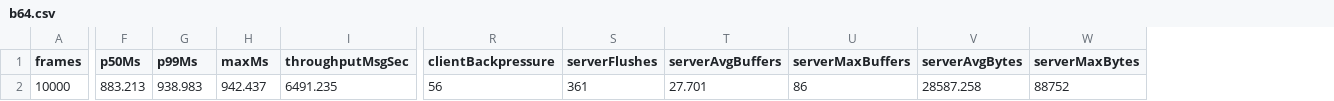
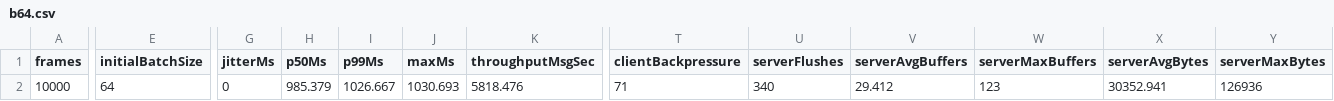
Before and after one commit to gsknnft/QWormhole, a CSV file: data/b64.csv, drawn as a sheet; only a part is shown, gaps mark what is left out; addresses are those after the commit; the diff covers the shown part only; the diff names each change by its address in the sheet, - before the commit and + after, or states it on an @@ line.

```diff
--- a/data/b64.csv
+++ b/data/b64.csv
+column E (initialBatchSize), row 2: 64
+column G (jitterMs), row 2: 0
-H2 (p50Ms): 883.213
+H2 (p50Ms): 985.379
-I2 (p99Ms): 938.983
+I2 (p99Ms): 1026.667
-J2 (maxMs): 942.437
+J2 (maxMs): 1030.693
-K2 (throughputMsgSec): 6491.235
+K2 (throughputMsgSec): 5818.476
-T2 (clientBackpressure): 56
+T2 (clientBackpressure): 71
-U2 (serverFlushes): 361
+U2 (serverFlushes): 340
-V2 (serverAvgBuffers): 27.701
+V2 (serverAvgBuffers): 29.412
-W2 (serverMaxBuffers): 86
+W2 (serverMaxBuffers): 123
-X2 (serverAvgBytes): 28587.258
+X2 (serverAvgBytes): 30352.941
-Y2 (serverMaxBytes): 88752
+Y2 (serverMaxBytes): 126936
```
Also changed, not shown: 1 edited cell elsewhere in this file, data/b16-f1.csv, data/b16.csv, 40 other files.
